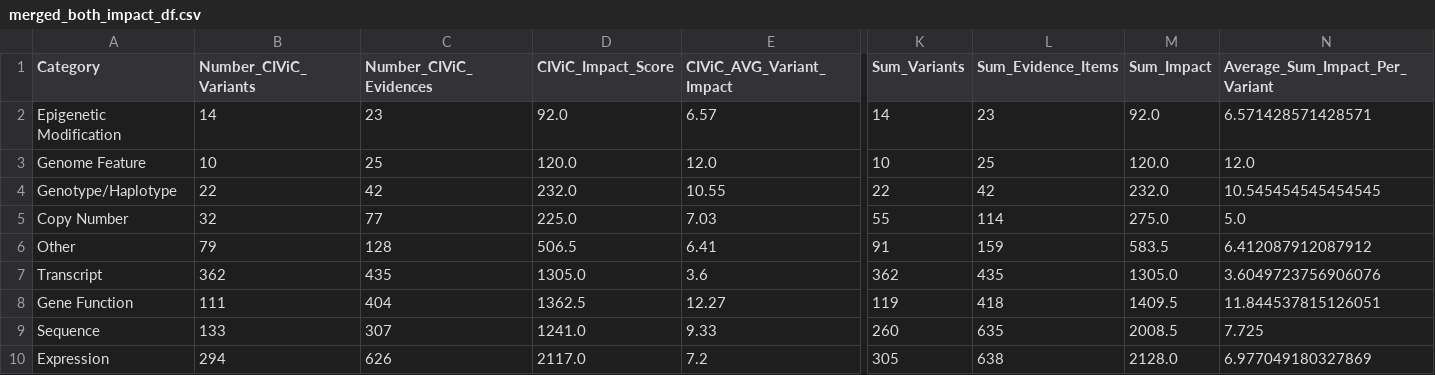
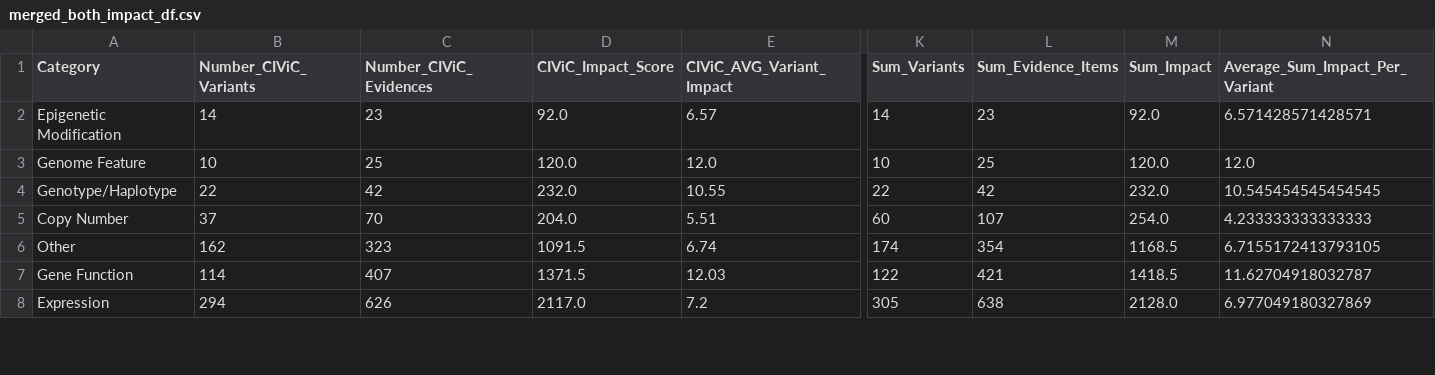
Before and after one commit to GenomicMedLab/variation-normalizer-manuscript, a CSV file: analysis/merged_moa_civic/evidence_analysis_output/merged_both_impact_df.csv, drawn as a sheet; only a part is shown, gaps mark what is left out; removed rows and columns are numbered as before the commit, all else as after; rows hold the shown columns only; the diff covers the shown part only; the diff names each change by its address in the sheet, - before the commit and + after, or states it on an @@ line.

```diff
--- a/analysis/merged_moa_civic/evidence_analysis_output/merged_both_impact_df.csv
+++ b/analysis/merged_moa_civic/evidence_analysis_output/merged_both_impact_df.csv
-B5 (Number_CIViC_Variants): 32
+B5 (Number_CIViC_Variants): 37
-C5 (Number_CIViC_Evidences): 77
+C5 (Number_CIViC_Evidences): 70
-D5 (CIViC_Impact_Score): 225.0
+D5 (CIViC_Impact_Score): 204.0
-E5 (CIViC_AVG_Variant_Impact): 7.03
+E5 (CIViC_AVG_Variant_Impact): 5.51
-K5 (Sum_Variants): 55
+K5 (Sum_Variants): 60
-L5 (Sum_Evidence_Items): 114
+L5 (Sum_Evidence_Items): 107
-M5 (Sum_Impact): 275.0
+M5 (Sum_Impact): 254.0
-N5 (Average_Sum_Impact_Per_Variant): 5.0
+N5 (Average_Sum_Impact_Per_Variant): 4.233333333333333
-B6 (Number_CIViC_Variants): 79
+B6 (Number_CIViC_Variants): 162
-C6 (Number_CIViC_Evidences): 128
+C6 (Number_CIViC_Evidences): 323
-D6 (CIViC_Impact_Score): 506.5
+D6 (CIViC_Impact_Score): 1091.5
-E6 (CIViC_AVG_Variant_Impact): 6.41
+E6 (CIViC_AVG_Variant_Impact): 6.74
-K6 (Sum_Variants): 91
+K6 (Sum_Variants): 174
-L6 (Sum_Evidence_Items): 159
+L6 (Sum_Evidence_Items): 354
-M6 (Sum_Impact): 583.5
+M6 (Sum_Impact): 1168.5
-N6 (Average_Sum_Impact_Per_Variant): 6.412087912087912
+N6 (Average_Sum_Impact_Per_Variant): 6.7155172413793105
-row 7: Transcript | 362 | 435 | 1305.0 | 3.6 | 362 | 435 | 1305.0 | 3.6049723756906076
-B7 (Number_CIViC_Variants): 111
+B7 (Number_CIViC_Variants): 114
-C7 (Number_CIViC_Evidences): 404
+C7 (Number_CIViC_Evidences): 407
-D7 (CIViC_Impact_Score): 1362.5
+D7 (CIViC_Impact_Score): 1371.5
-E7 (CIViC_AVG_Variant_Impact): 12.27
+E7 (CIViC_AVG_Variant_Impact): 12.03
-K7 (Sum_Variants): 119
+K7 (Sum_Variants): 122
-L7 (Sum_Evidence_Items): 418
+L7 (Sum_Evidence_Items): 421
-M7 (Sum_Impact): 1409.5
+M7 (Sum_Impact): 1418.5
-N7 (Average_Sum_Impact_Per_Variant): 11.844537815126051
+N7 (Average_Sum_Impact_Per_Variant): 11.62704918032787
-row 9: Sequence | 133 | 307 | 1241.0 | 9.33 | 260 | 635 | 2008.5 | 7.725
```
Also changed, not shown: 1 added row and 21 edited cells elsewhere in this file, analysis/civic/evidence_analysis/output/for_merge_not_supported_variant_evidence_percent_of_civic_df.csv, analysis/civic/evidence_analysis/output/not_supported_variant_impact_df.csv, 26 other files.
